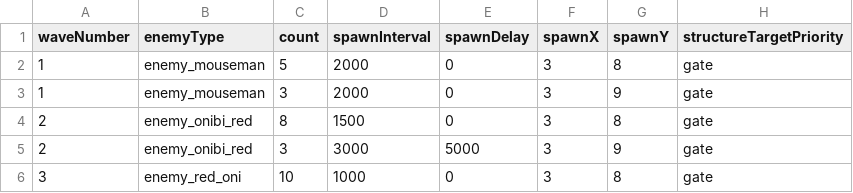
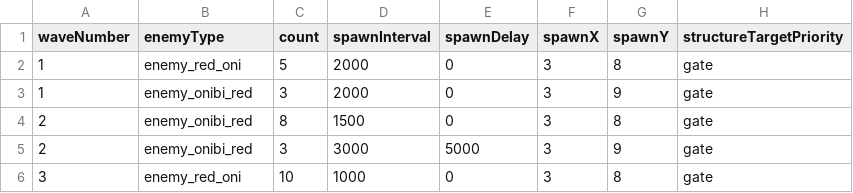
Before and after one commit to h-persimmon/token-shogun, a CSV file: apps/game/public/game-assets/config/enemy-waves.csv, drawn as a sheet.

```diff
--- a/apps/game/public/game-assets/config/enemy-waves.csv
+++ b/apps/game/public/game-assets/config/enemy-waves.csv
@@ -1,4 +1,4 @@
 waveNumber,enemyType,count,spawnInterval,spawnDelay,spawnX,spawnY,structureTargetPriority
-1,enemy_mouseman,5,2000,0,3,8,gate
-1,enemy_mouseman,3,2000,0,3,9,gate
+1,enemy_red_oni,5,2000,0,3,8,gate
+1,enemy_onibi_red,3,2000,0,3,9,gate
 2,enemy_onibi_red,8,1500,0,3,8,gate
```
Also changed, not shown: 20 other files.
